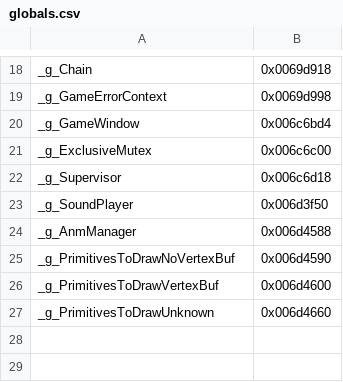
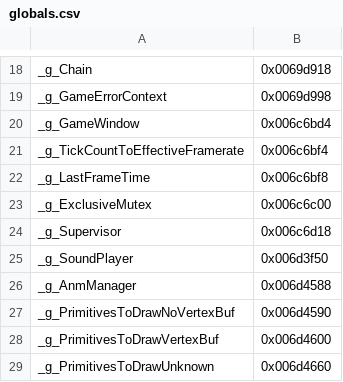
Before and after one commit to izy1sky/th06, a CSV file: config/globals.csv, drawn as a sheet; only a part is shown, gaps mark what is left out; the diff names each change by its address in the sheet, - before the commit and + after, or states it on an @@ line.

```diff
--- a/config/globals.csv
+++ b/config/globals.csv
+row 21: _g_TickCountToEffectiveFramerate | 0x006c6bf4
+row 22: _g_LastFrameTime | 0x006c6bf8
```
Also changed, not shown: config/implemented.csv, config/stubbed.csv, 2 other files.
